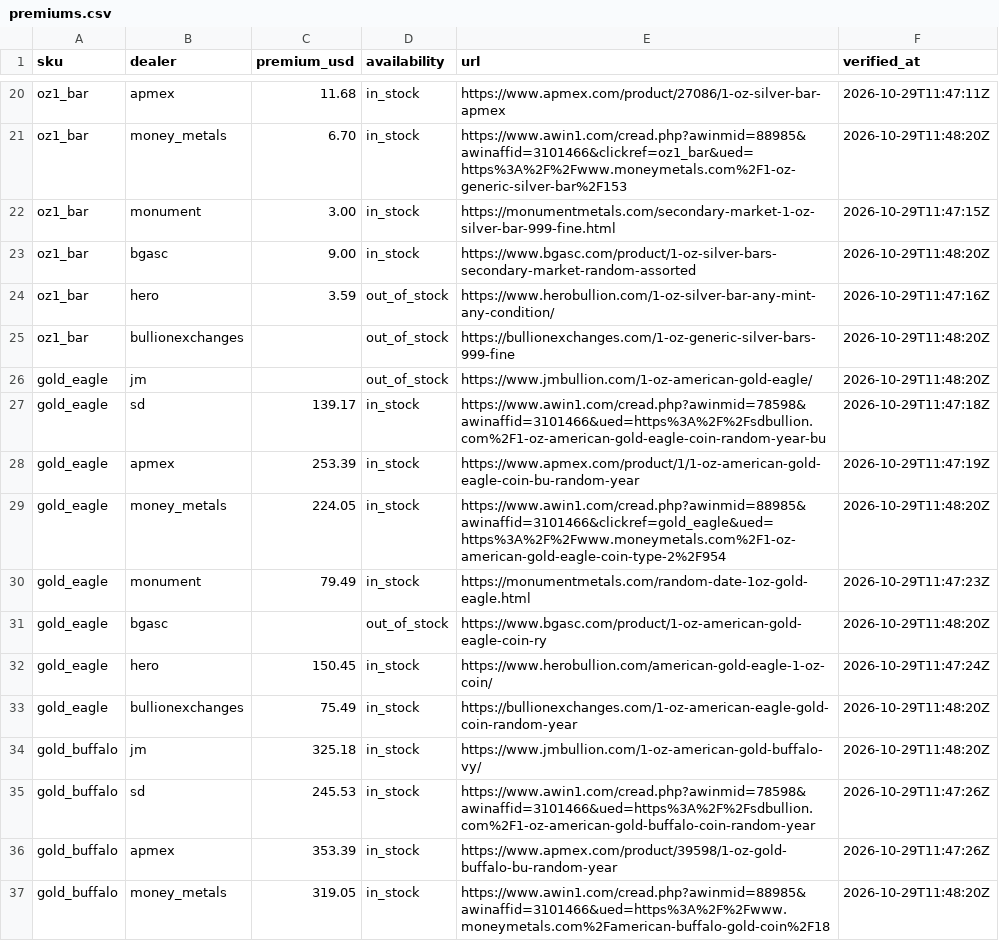
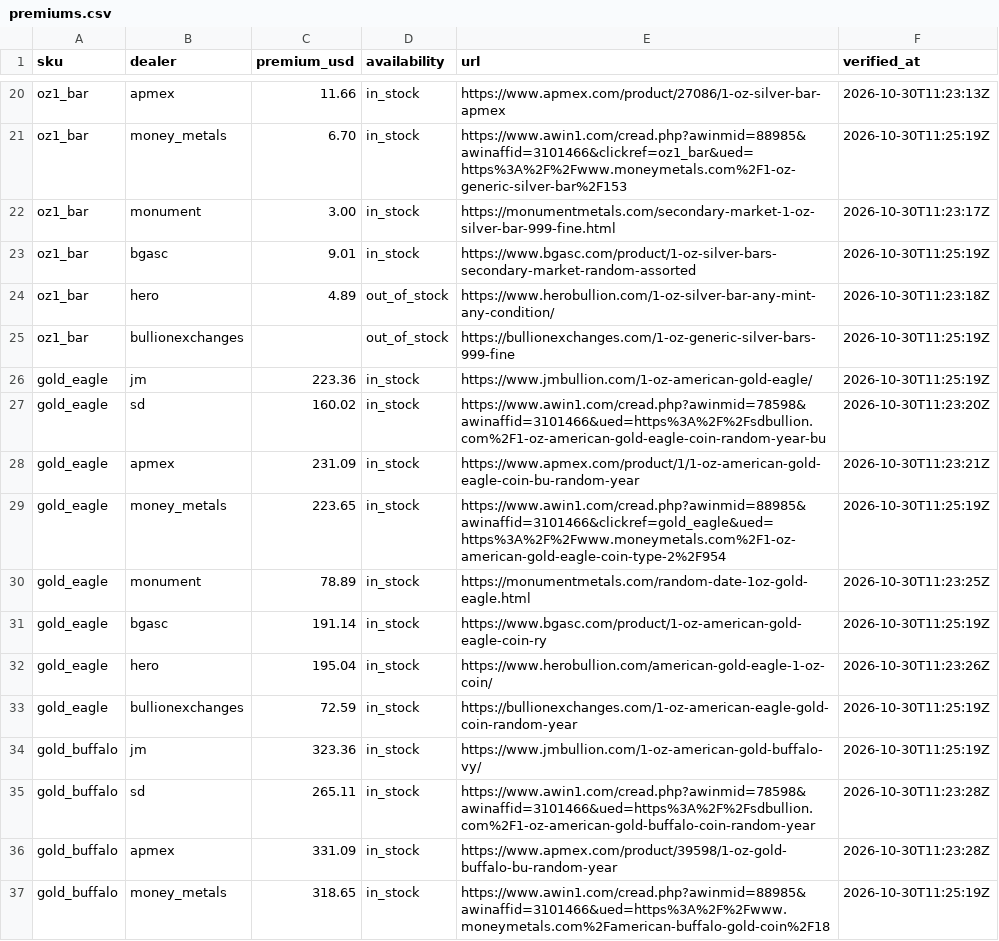
Before and after one commit to cthacke1/troydesk-data, a CSV file: data/premiums.csv, drawn as a sheet; only a part is shown, gaps mark what is left out; the diff covers the shown part only; the diff names each change by its address in the sheet, - before the commit and + after, or states it on an @@ line.

```diff
--- a/data/premiums.csv
+++ b/data/premiums.csv
-C20 (premium_usd): 11.68
+C20 (premium_usd): 11.66
-F20 (verified_at): 2026-10-29T11:47:11Z
+F20 (verified_at): 2026-10-30T11:23:13Z
-F21 (verified_at): 2026-10-29T11:48:20Z
+F21 (verified_at): 2026-10-30T11:25:19Z
-F22 (verified_at): 2026-10-29T11:47:15Z
+F22 (verified_at): 2026-10-30T11:23:17Z
-C23 (premium_usd): 9.00
+C23 (premium_usd): 9.01
-F23 (verified_at): 2026-10-29T11:48:20Z
+F23 (verified_at): 2026-10-30T11:25:19Z
-C24 (premium_usd): 3.59
+C24 (premium_usd): 4.89
-F24 (verified_at): 2026-10-29T11:47:16Z
+F24 (verified_at): 2026-10-30T11:23:18Z
-F25:F26 (verified_at): 2026-10-29T11:48:20Z
+F25:F26 (verified_at): 2026-10-30T11:25:19Z
-C26 (premium_usd): (empty)
+C26 (premium_usd): 223.36
-D26 (availability): out_of_stock
+D26 (availability): in_stock
-C27 (premium_usd): 139.17
+C27 (premium_usd): 160.02
-F27 (verified_at): 2026-10-29T11:47:18Z
+F27 (verified_at): 2026-10-30T11:23:20Z
-C28 (premium_usd): 253.39
+C28 (premium_usd): 231.09
-F28 (verified_at): 2026-10-29T11:47:19Z
+F28 (verified_at): 2026-10-30T11:23:21Z
-C29 (premium_usd): 224.05
+C29 (premium_usd): 223.65
-F29 (verified_at): 2026-10-29T11:48:20Z
+F29 (verified_at): 2026-10-30T11:25:19Z
-C30 (premium_usd): 79.49
+C30 (premium_usd): 78.89
-F30 (verified_at): 2026-10-29T11:47:23Z
+F30 (verified_at): 2026-10-30T11:23:25Z
-C31 (premium_usd): (empty)
+C31 (premium_usd): 191.14
-D31 (availability): out_of_stock
+D31 (availability): in_stock
-F31 (verified_at): 2026-10-29T11:48:20Z
+F31 (verified_at): 2026-10-30T11:25:19Z
-C32 (premium_usd): 150.45
+C32 (premium_usd): 195.04
-F32 (verified_at): 2026-10-29T11:47:24Z
+F32 (verified_at): 2026-10-30T11:23:26Z
-C33 (premium_usd): 75.49
+C33 (premium_usd): 72.59
-F33:F34 (verified_at): 2026-10-29T11:48:20Z
+F33:F34 (verified_at): 2026-10-30T11:25:19Z
-C34 (premium_usd): 325.18
+C34 (premium_usd): 323.36
-C35 (premium_usd): 245.53
+C35 (premium_usd): 265.11
-F35:F36 (verified_at): 2026-10-29T11:47:26Z
+F35:F36 (verified_at): 2026-10-30T11:23:28Z
-C36 (premium_usd): 353.39
+C36 (premium_usd): 331.09
-C37 (premium_usd): 319.05
+C37 (premium_usd): 318.65
-F37 (verified_at): 2026-10-29T11:48:20Z
+F37 (verified_at): 2026-10-30T11:25:19Z
```
Also changed, not shown: 74 edited cells elsewhere in this file, 1 other file.
